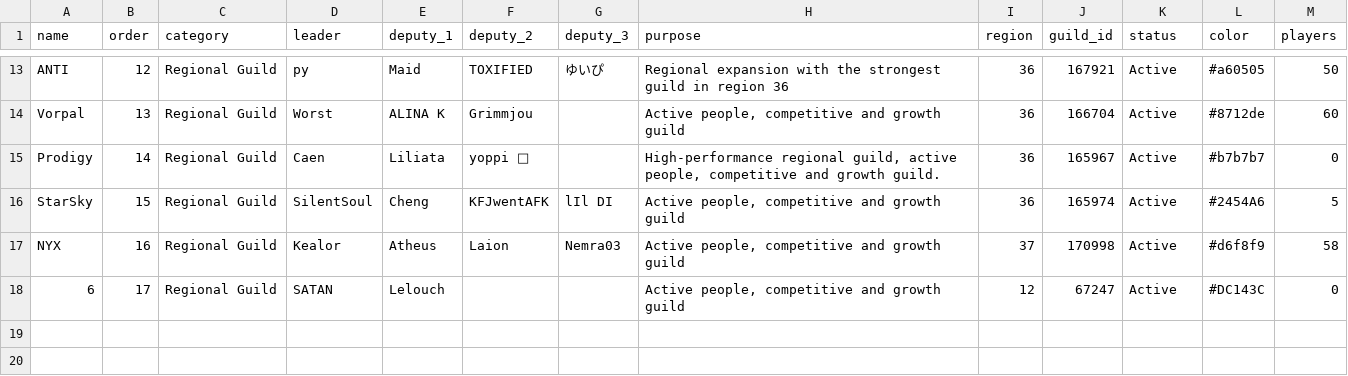
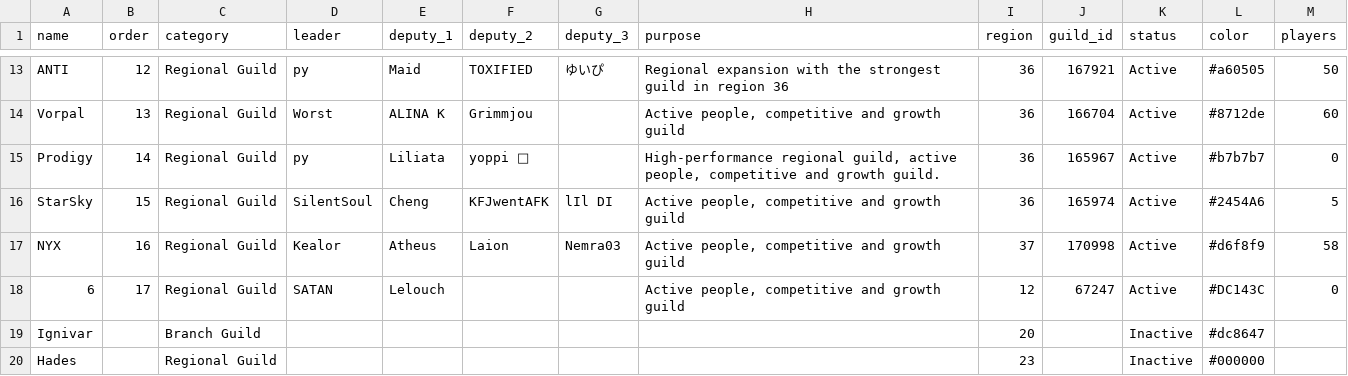
Before and after one commit to IDKTrout/eden-alliance, a CSV file: src/data/web_guilds.csv, drawn as a sheet; only a part is shown, gaps mark what is left out.

```diff
--- a/src/data/web_guilds.csv
+++ b/src/data/web_guilds.csv
@@ -14,3 +14,3 @@ ANTI,12,Regional Guild,py,Maid,TOXIFIED,ゆいぴ,Regional expansion with the st
 Vorpal,13,Regional Guild,Worst,ALINA K,Grimmjou,,"Active people, competitive and growth guild",36,166704,Active,#8712de,60
-Prodigy,14,Regional Guild,Caen,Liliata,yoppi 🐣,,"High-performance regional guild, active people, competitive and growth guild.",36,165967,Active,#b7b7b7,0
+Prodigy,14,Regional Guild,py,Liliata,yoppi 🐣,,"High-performance regional guild, active people, competitive and growth guild.",36,165967,Active,#b7b7b7,0
 StarSky,15,Regional Guild,SilentSoul,Cheng,KFJwentAFK,lIl DI,"Active people, competitive and growth guild",36,165974,Active,#2454A6,5
@@ -18 +18,3 @@ NYX,16,Regional Guild,Kealor,Atheus,Laion,Nemra03,"Active people, competitive an
 6,17,Regional Guild,SATAN,Lelouch,,,"Active people, competitive and growth guild",12,67247,Active,#DC143C,0
+Ignivar,,Branch Guild,,,,,,20,,Inactive,#dc8647,
+Hades,,Regional Guild,,,,,,23,,Inactive,#000000,
```
Also changed, not shown: 5 other files.
